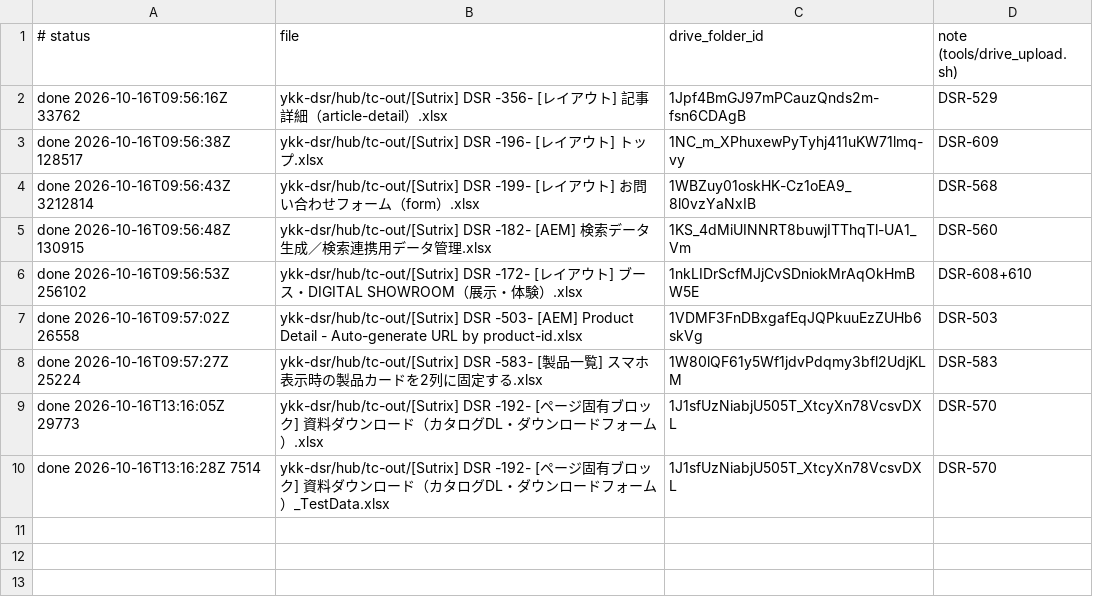
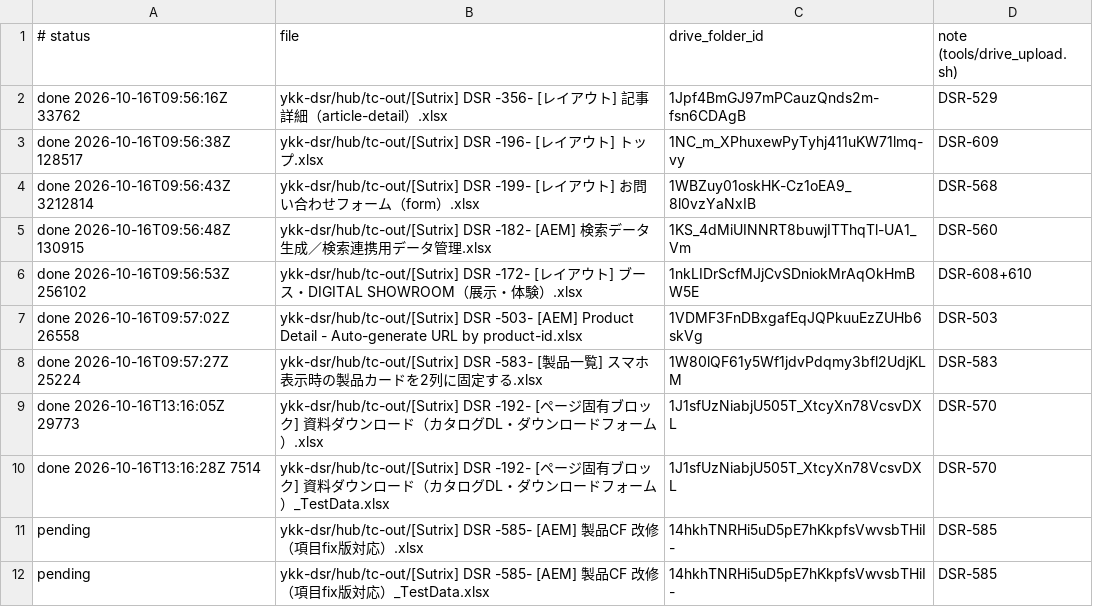
Before and after one commit to dat-sutrix/dsr-qa, a TSV file: ykk-dsr/hub/tc-out/upload-queue.tsv, drawn as a sheet.

```diff
--- a/ykk-dsr/hub/tc-out/upload-queue.tsv
+++ b/ykk-dsr/hub/tc-out/upload-queue.tsv
@@ -10 +10,3 @@ done 2026-10-16T13:16:05Z 29773	ykk-dsr/hub/tc-out/[Sutrix] DSR -192- [ページ
 done 2026-10-16T13:16:28Z 7514	ykk-dsr/hub/tc-out/[Sutrix] DSR -192- [ページ固有ブロック] 資料ダウンロード（カタログDL・ダウンロードフォーム）_TestData.xlsx	1J1sfUzNiabjU505T_XtcyXn78VcsvDXL	DSR-570
+pending	ykk-dsr/hub/tc-out/[Sutrix] DSR -585- [AEM] 製品CF 改修（項目fix版対応）.xlsx	14hkhTNRHi5uD5pE7hKkpfsVwvsbTHiI-	DSR-585
+pending	ykk-dsr/hub/tc-out/[Sutrix] DSR -585- [AEM] 製品CF 改修（項目fix版対応）_TestData.xlsx	14hkhTNRHi5uD5pE7hKkpfsVwvsbTHiI-	DSR-585
```
Also changed, not shown: 7 other files.
